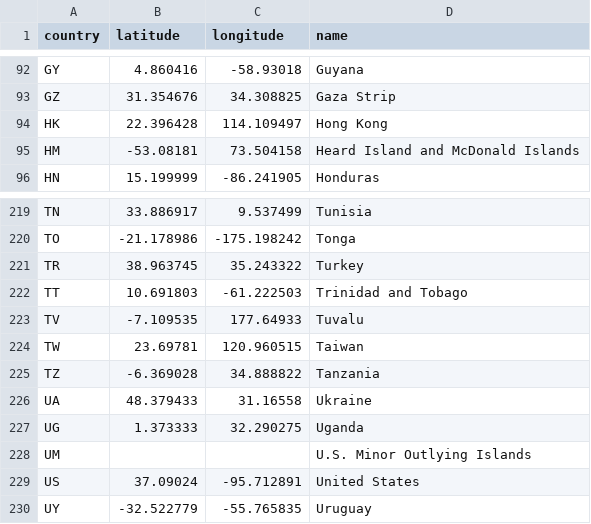
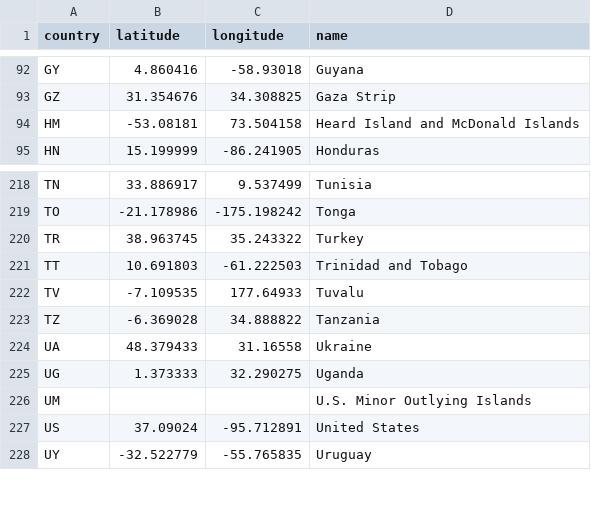
Before and after one commit to bennylao/ucl-humanitarian-management-system-CLI, a CSV file: humanitarian_management_system/data/countries.csv, drawn as a sheet; only a part is shown, gaps mark what is left out; the diff names each change by its address in the sheet, - before the commit and + after, or states it on an @@ line.

```diff
--- a/humanitarian_management_system/data/countries.csv
+++ b/humanitarian_management_system/data/countries.csv
-row 94: HK | 22.396428 | 114.109497 | Hong Kong
-row 224: TW | 23.69781 | 120.960515 | Taiwan
```
Also changed, not shown: 3 other files.
